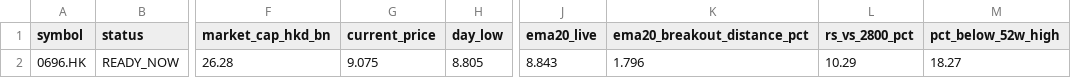
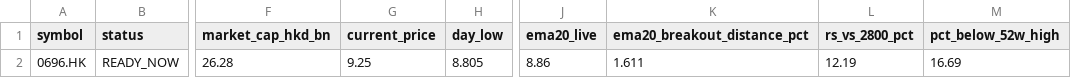
Before and after one commit to fwd5t2g5cw-ops/-daily-market-scanner, a CSV file: latest/hk/hk_double_reclaim_ready_now.csv, drawn as a sheet; only a part is shown, gaps mark what is left out; the diff names each change by its address in the sheet, - before the commit and + after, or states it on an @@ line.

```diff
--- a/latest/hk/hk_double_reclaim_ready_now.csv
+++ b/latest/hk/hk_double_reclaim_ready_now.csv
-G2 (current_price): 9.075
+G2 (current_price): 9.25
-J2 (ema20_live): 8.843
+J2 (ema20_live): 8.86
-K2 (ema20_breakout_distance_pct): 1.796
+K2 (ema20_breakout_distance_pct): 1.611
-L2 (rs_vs_2800_pct): 10.29
+L2 (rs_vs_2800_pct): 12.19
-M2 (pct_below_52w_high): 18.27
+M2 (pct_below_52w_high): 16.69
```
Also changed, not shown: latest/hk/hk_pre_breakout_compression_today.csv, latest/hk/hk_pre_entry_watch_today.csv, 5 other files.
